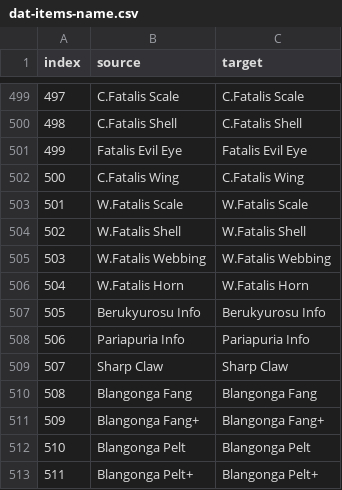
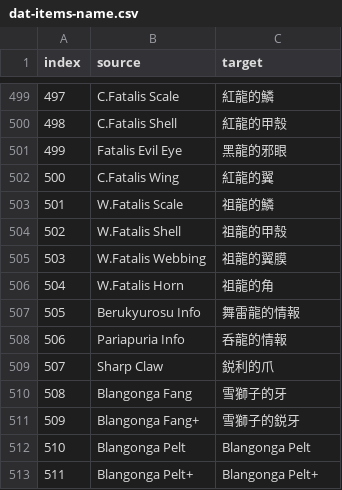
Before and after one commit to GMO517/mhf-TC-translator, a CSV file: l10n/working/csv/dat-items-name.csv, drawn as a sheet; only a part is shown, gaps mark what is left out; the diff covers the shown part only.

```diff
--- a/l10n/working/csv/dat-items-name.csv
+++ b/l10n/working/csv/dat-items-name.csv
@@ -499,14 +499,14 @@ index,source,target
-497,C.Fatalis Scale,C.Fatalis Scale
-498,C.Fatalis Shell,C.Fatalis Shell
-499,Fatalis Evil Eye,Fatalis Evil Eye
-500,C.Fatalis Wing,C.Fatalis Wing
-501,W.Fatalis Scale,W.Fatalis Scale
-502,W.Fatalis Shell,W.Fatalis Shell
-503,W.Fatalis Webbing,W.Fatalis Webbing
-504,W.Fatalis Horn,W.Fatalis Horn
-505,Berukyurosu Info,Berukyurosu Info
-506,Pariapuria Info,Pariapuria Info
-507,Sharp Claw,Sharp Claw
-508,Blangonga Fang,Blangonga Fang
-509,Blangonga Fang+,Blangonga Fang+
+497,C.Fatalis Scale,紅龍的鱗
+498,C.Fatalis Shell,紅龍的甲殼
+499,Fatalis Evil Eye,黑龍的邪眼
+500,C.Fatalis Wing,紅龍的翼
+501,W.Fatalis Scale,祖龍的鱗
+502,W.Fatalis Shell,祖龍的甲殼
+503,W.Fatalis Webbing,祖龍的翼膜
+504,W.Fatalis Horn,祖龍的角
+505,Berukyurosu Info,舞雷龍的情報
+506,Pariapuria Info,呑龍的情報
+507,Sharp Claw,鋭利的爪
+508,Blangonga Fang,雪獅子的牙
+509,Blangonga Fang+,雪獅子的鋭牙
 510,Blangonga Pelt,Blangonga Pelt
```
Also changed, not shown: 54 edited cells elsewhere in this file, 5 other files.
